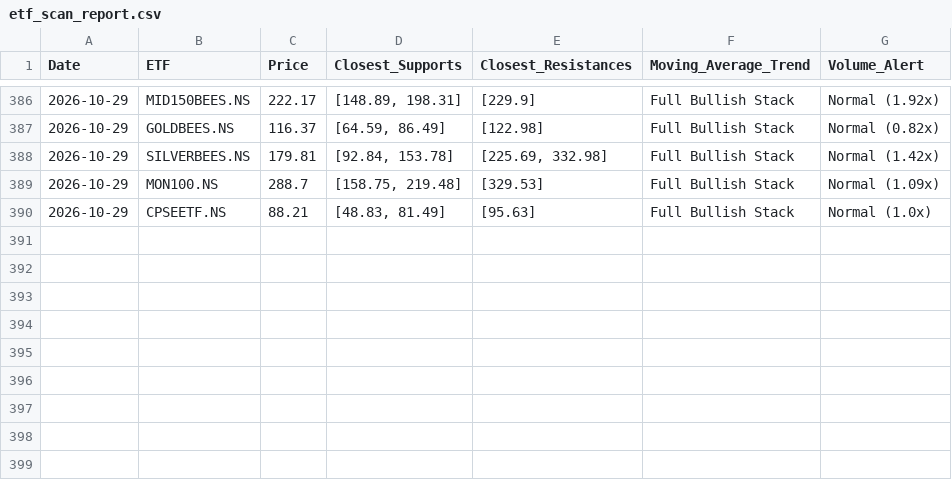
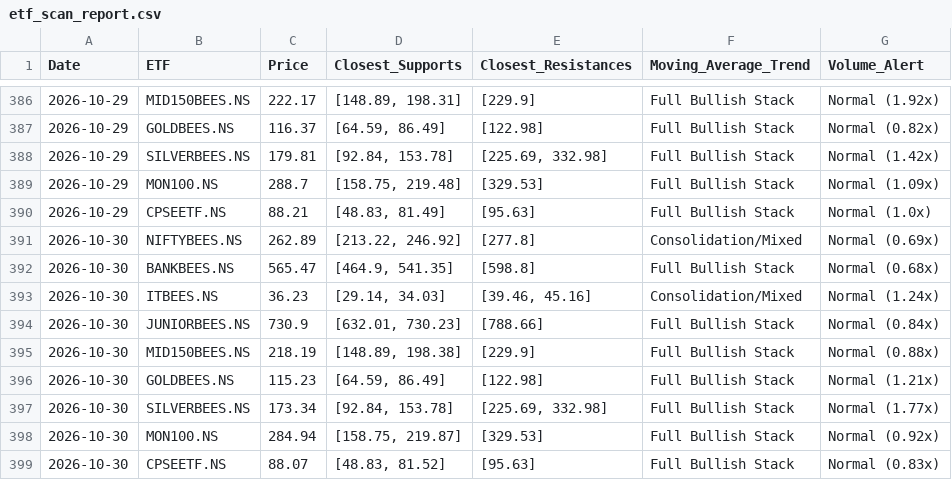
Before and after one commit to bubi001/etf-automated-tracker, a CSV file: etf_scan_report.csv, drawn as a sheet; only a part is shown, gaps mark what is left out.

```diff
--- a/etf_scan_report.csv
+++ b/etf_scan_report.csv
@@ -390 +390,10 @@ Date,ETF,Price,Closest_Supports,Closest_Resistances,Moving_Average_Trend,Volume_
 2026-10-29,CPSEETF.NS,88.21,"[48.83, 81.49]",[95.63],Full Bullish Stack,Normal (1.0x)
+2026-10-30,NIFTYBEES.NS,262.89,"[213.22, 246.92]",[277.8],Consolidation/Mixed,Normal (0.69x)
+2026-10-30,BANKBEES.NS,565.47,"[464.9, 541.35]",[598.8],Full Bullish Stack,Normal (0.68x)
+2026-10-30,ITBEES.NS,36.23,"[29.14, 34.03]","[39.46, 45.16]",Consolidation/Mixed,Normal (1.24x)
+2026-10-30,JUNIORBEES.NS,730.9,"[632.01, 730.23]",[788.66],Full Bullish Stack,Normal (0.84x)
+2026-10-30,MID150BEES.NS,218.19,"[148.89, 198.38]",[229.9],Full Bullish Stack,Normal (0.88x)
+2026-10-30,GOLDBEES.NS,115.23,"[64.59, 86.49]",[122.98],Full Bullish Stack,Normal (1.21x)
+2026-10-30,SILVERBEES.NS,173.34,"[92.84, 153.78]","[225.69, 332.98]",Full Bullish Stack,Normal (1.77x)
+2026-10-30,MON100.NS,284.94,"[158.75, 219.87]",[329.53],Full Bullish Stack,Normal (0.92x)
+2026-10-30,CPSEETF.NS,88.07,"[48.83, 81.52]",[95.63],Full Bullish Stack,Normal (0.83x)
```
